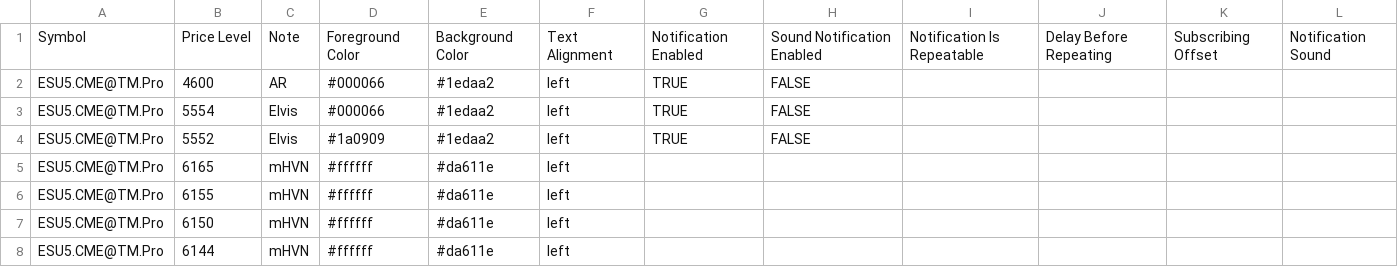
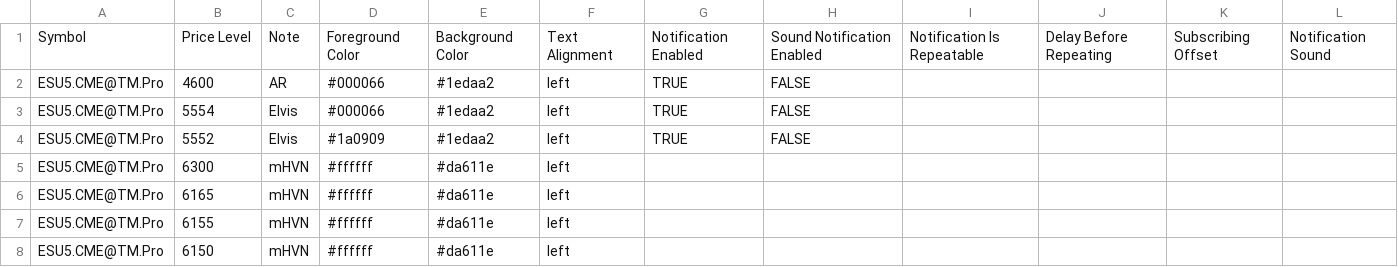
Before and after one commit to Thinkwithbookmap/Cloud-notes, a CSV file: ESno.csv, drawn as a sheet; only a part is shown; the shorter side is filled out with more unchanged rows.

Commit message:
Update ESno.csv
added level

```diff
--- a/ESno.csv
+++ b/ESno.csv
@@ -4,2 +4,3 @@ ESU5.CME@TM.Pro,5554,Elvis,#000066,#1edaa2,left,TRUE,FALSE,,,,
 ESU5.CME@TM.Pro,5552,Elvis,#1a0909,#1edaa2,left,TRUE,FALSE,,,,
+ESU5.CME@TM.Pro,6300,mHVN,#ffffff,#da611e,left,,,,,,
 ESU5.CME@TM.Pro,6165,mHVN,#ffffff,#da611e,left,,,,,,
```
